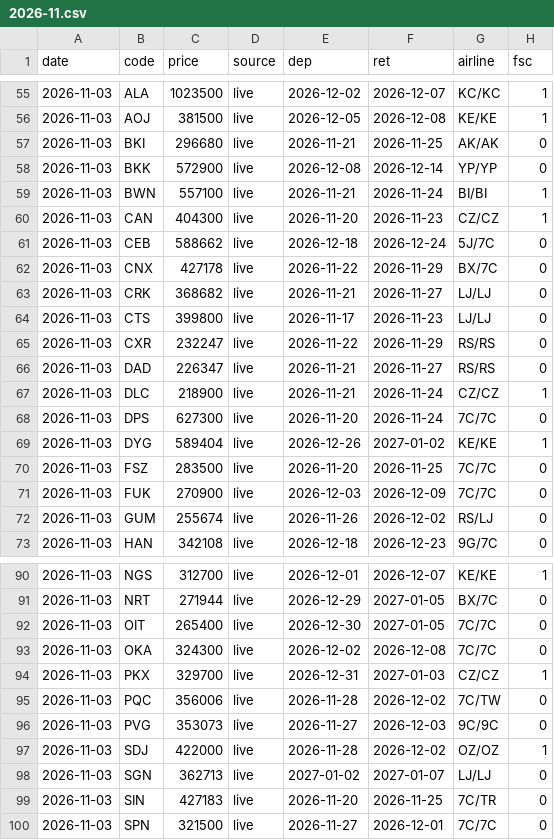
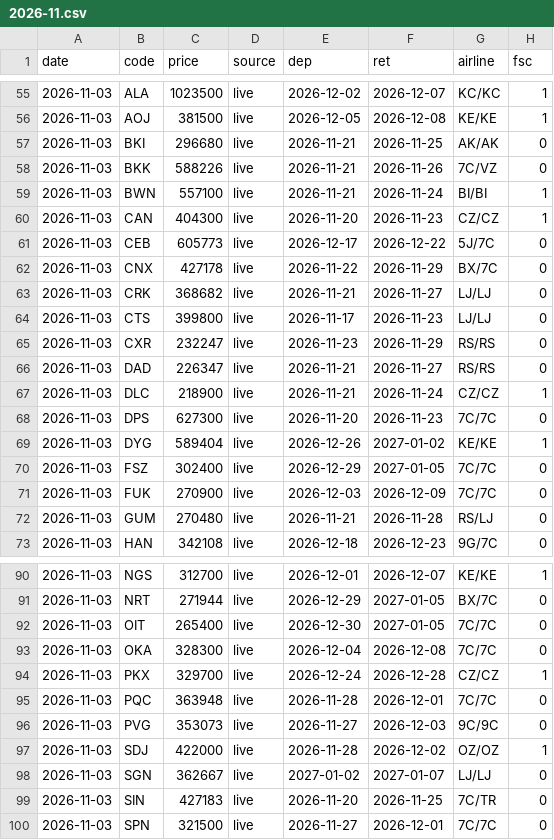
Before and after one commit to lee2000y-max/daily-flight-news, a CSV file: data/history/2026-11.csv, drawn as a sheet; only a part is shown, gaps mark what is left out; the diff covers the shown part only.

```diff
--- a/data/history/2026-11.csv
+++ b/data/history/2026-11.csv
@@ -57,6 +57,6 @@ date,code,price,source,dep,ret,airline,fsc
 2026-11-03,BKI,296680,live,2026-11-21,2026-11-25,AK/AK,0
-2026-11-03,BKK,572900,live,2026-12-08,2026-12-14,YP/YP,0
+2026-11-03,BKK,588226,live,2026-11-21,2026-11-26,7C/VZ,0
 2026-11-03,BWN,557100,live,2026-11-21,2026-11-24,BI/BI,1
 2026-11-03,CAN,404300,live,2026-11-20,2026-11-23,CZ/CZ,1
-2026-11-03,CEB,588662,live,2026-12-18,2026-12-24,5J/7C,0
+2026-11-03,CEB,605773,live,2026-12-17,2026-12-22,5J/7C,0
 2026-11-03,CNX,427178,live,2026-11-22,2026-11-29,BX/7C,0
@@ -64,10 +64,10 @@ date,code,price,source,dep,ret,airline,fsc
 2026-11-03,CTS,399800,live,2026-11-17,2026-11-23,LJ/LJ,0
-2026-11-03,CXR,232247,live,2026-11-22,2026-11-29,RS/RS,0
+2026-11-03,CXR,232247,live,2026-11-23,2026-11-29,RS/RS,0
 2026-11-03,DAD,226347,live,2026-11-21,2026-11-27,RS/RS,0
 2026-11-03,DLC,218900,live,2026-11-21,2026-11-24,CZ/CZ,1
-2026-11-03,DPS,627300,live,2026-11-20,2026-11-24,7C/7C,0
+2026-11-03,DPS,627300,live,2026-11-20,2026-11-23,7C/7C,0
 2026-11-03,DYG,589404,live,2026-12-26,2027-01-02,KE/KE,1
-2026-11-03,FSZ,283500,live,2026-11-20,2026-11-25,7C/7C,0
+2026-11-03,FSZ,302400,live,2026-12-29,2027-01-05,7C/7C,0
 2026-11-03,FUK,270900,live,2026-12-03,2026-12-09,7C/7C,0
-2026-11-03,GUM,255674,live,2026-11-26,2026-12-02,RS/LJ,0
+2026-11-03,GUM,270480,live,2026-11-21,2026-11-28,RS/LJ,0
 2026-11-03,HAN,342108,live,2026-12-18,2026-12-23,9G/7C,0
@@ -92,8 +92,8 @@ date,code,price,source,dep,ret,airline,fsc
 2026-11-03,OIT,265400,live,2026-12-30,2027-01-05,7C/7C,0
-2026-11-03,OKA,324300,live,2026-12-02,2026-12-08,7C/7C,0
-2026-11-03,PKX,329700,live,2026-12-31,2027-01-03,CZ/CZ,1
-2026-11-03,PQC,356006,live,2026-11-28,2026-12-02,7C/TW,0
+2026-11-03,OKA,328300,live,2026-12-04,2026-12-08,7C/7C,0
+2026-11-03,PKX,329700,live,2026-12-24,2026-12-28,CZ/CZ,1
+2026-11-03,PQC,363948,live,2026-11-28,2026-12-01,7C/7C,0
 2026-11-03,PVG,353073,live,2026-11-27,2026-12-03,9C/9C,0
 2026-11-03,SDJ,422000,live,2026-11-28,2026-12-02,OZ/OZ,1
-2026-11-03,SGN,362713,live,2027-01-02,2027-01-07,LJ/LJ,0
+2026-11-03,SGN,362667,live,2027-01-02,2027-01-07,LJ/LJ,0
 2026-11-03,SIN,427183,live,2026-11-20,2026-11-25,7C/TR,0
```
Also changed, not shown: 5 edited cells elsewhere in this file, 6 other files.
